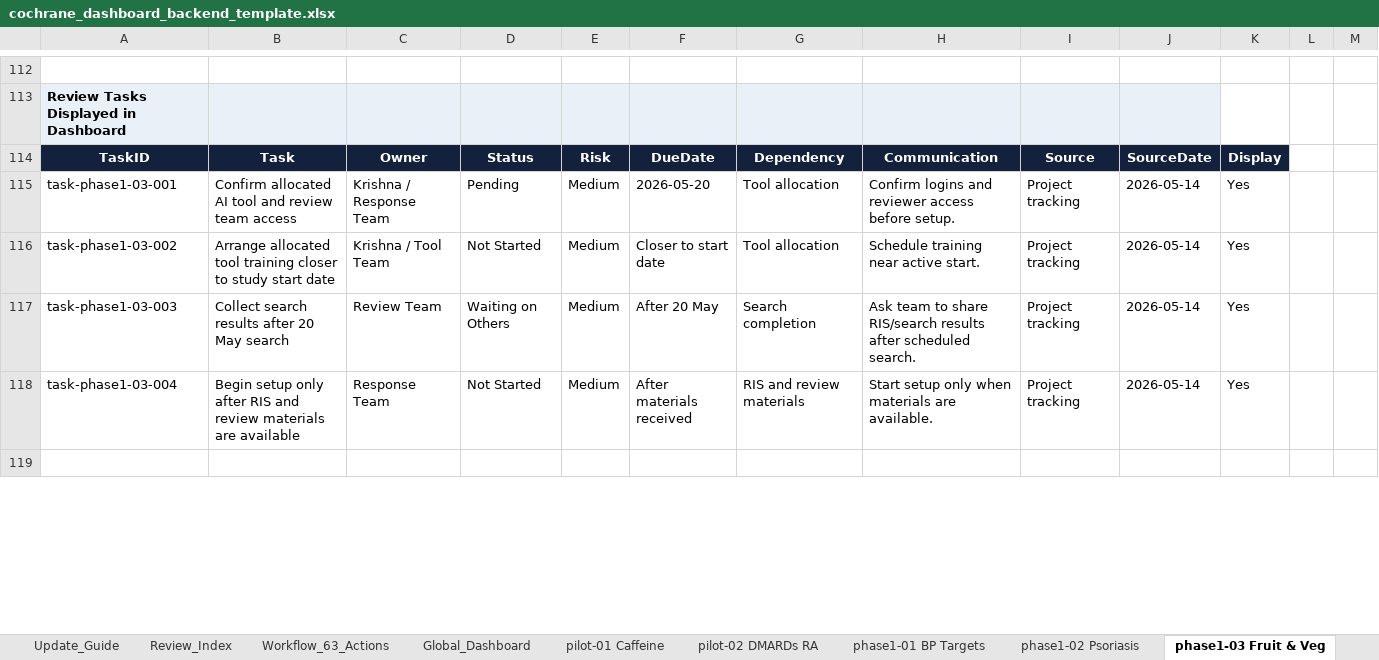
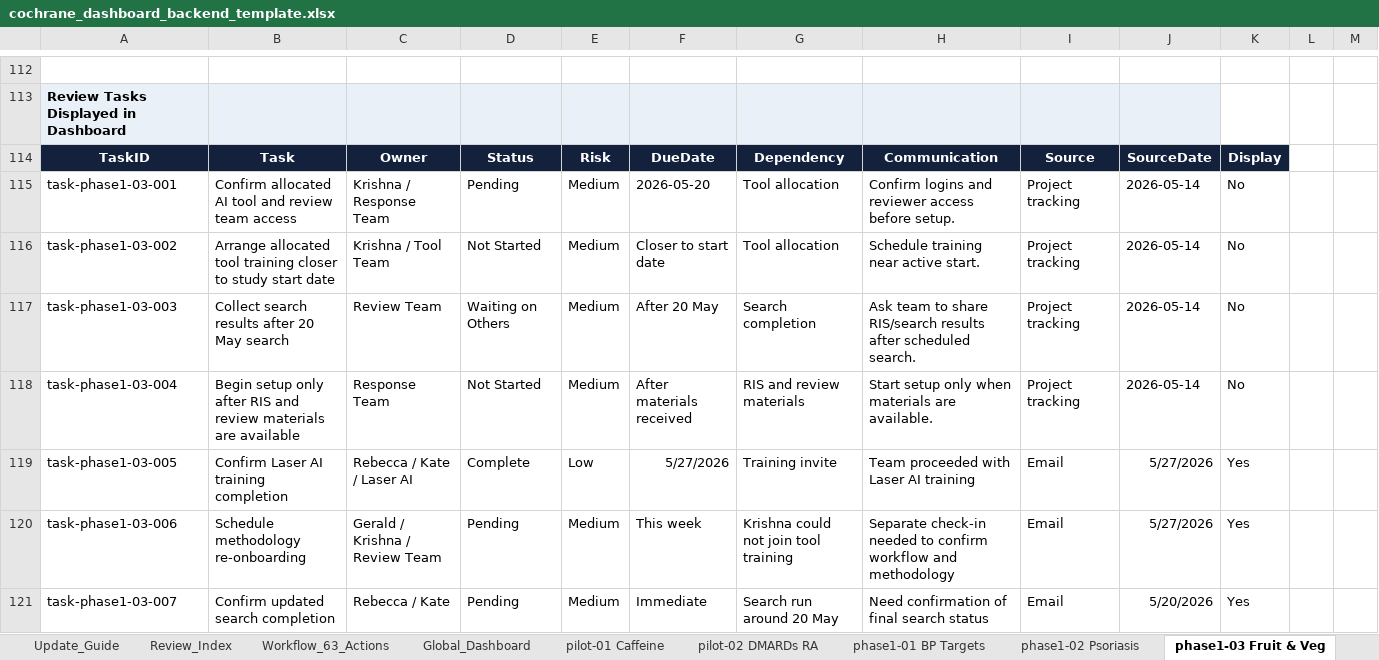
Before and after one commit to pkrishnakishore/Cochrane, an Excel workbook: AI-Platform-Study/dashboard/cochrane_dashboard_backend_template.xlsx, sheet phase1-03 Fruit & Veg, drawn as a sheet; only a part is shown, gaps mark what is left out; values as stored, in another font and other column widths than the file's, no borders; table styles not drawn; the diff covers the shown part only; the diff names each change by its address in the sheet, - before the commit and + after, or states it on an @@ line.

```diff
--- a/AI-Platform-Study/dashboard/cochrane_dashboard_backend_template.xlsx (sheet phase1-03 Fruit & Veg)
+++ b/AI-Platform-Study/dashboard/cochrane_dashboard_backend_template.xlsx (sheet phase1-03 Fruit & Veg)
-K115:K118: Yes
+K115:K118: No
-row 119: (empty)
+row 119: task-phase1-03-005 | Confirm Laser AI training completion | Rebecca / Kate / Laser AI | Complete | Low | 5/27/2026 | Training invite | Team proceeded with Laser AI training | Email | 5/27/2026 | Yes
+row 120: task-phase1-03-006 | Schedule methodology re-onboarding | Gerald / Krishna / Review Team | Pending | Medium | This week | Krishna could not join tool training | Separate check-in needed to confirm workflow and methodology | Email | 5/27/2026 | Yes
+row 121: task-phase1-03-007 | Confirm updated search completion | Rebecca / Kate | Pending | Medium | Immediate | Search run around 20 May | Need confirmation of final search status | Email | 5/20/2026 | Yes
```
Also changed, not shown: 9 added rows, 12 edited cells, cell formats and row numbers in column A elsewhere in this sheet, sheet phase1-02 Psoriasis, sheet phase1-01 BP Targets, sheet New_Reviews, other sheet tabs, 4 other files.
